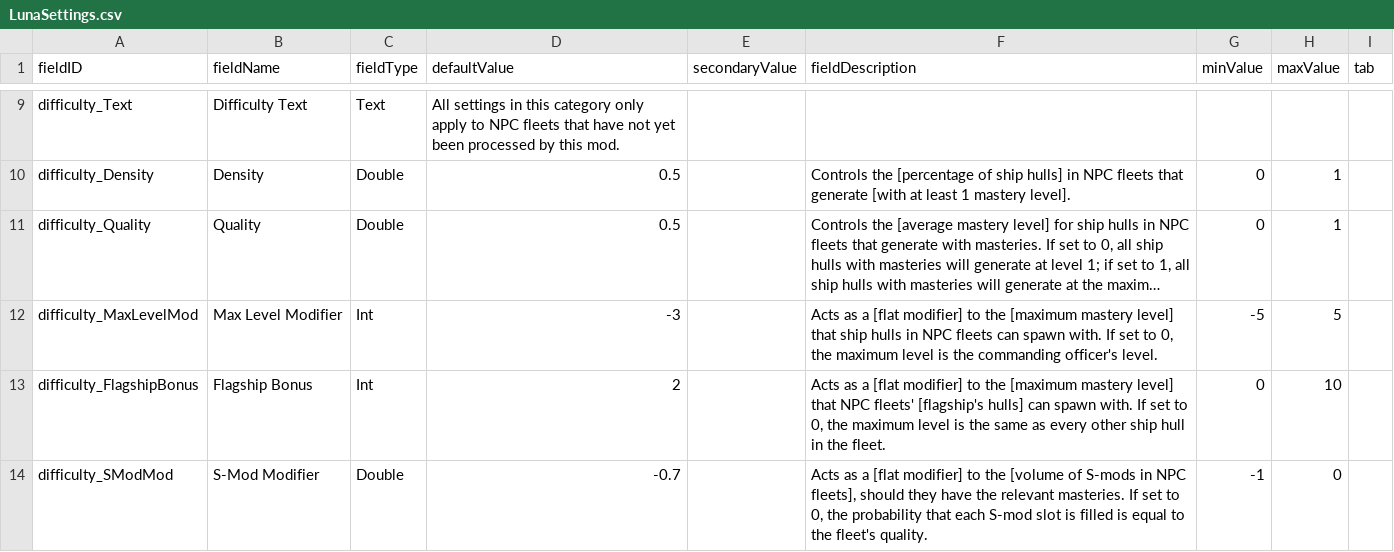
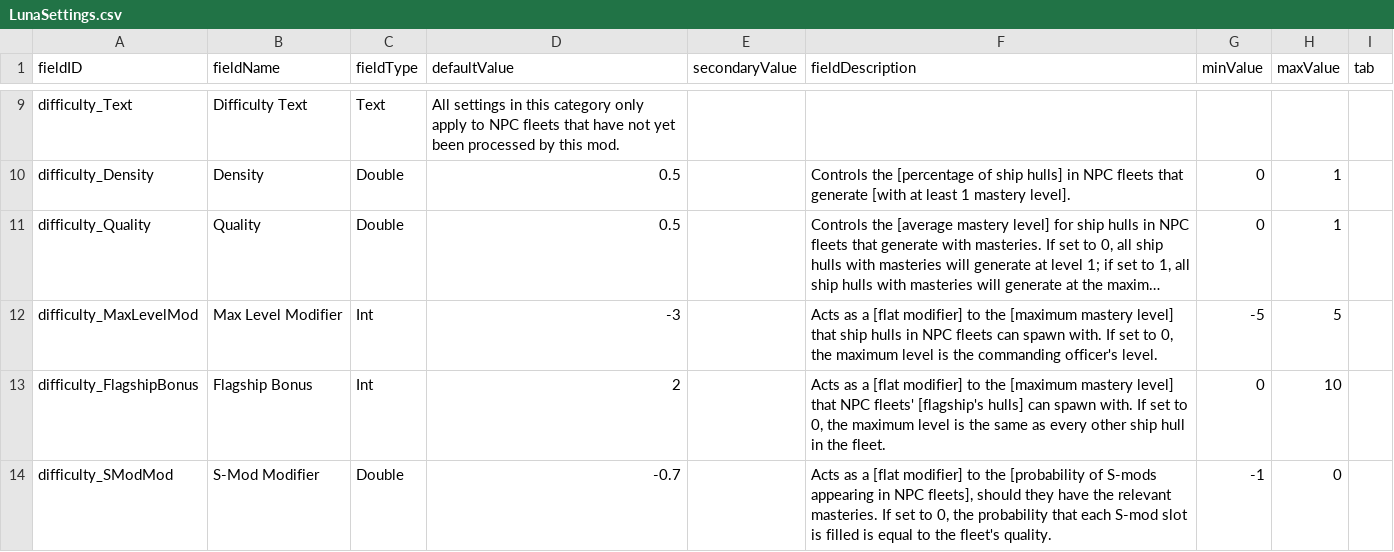
Before and after one commit to qcwxezda/Starsector-Ship-Mastery-System, a CSV file: data/config/LunaSettings.csv, drawn as a sheet; only a part is shown, gaps mark what is left out; long unchanged cells end in ….

```diff
--- a/data/config/LunaSettings.csv
+++ b/data/config/LunaSettings.csv
@@ -13,2 +13,2 @@ difficulty_MaxLevelMod,Max Level Modifier,Int,-3,,"Acts as a [flat modifier] to
 difficulty_FlagshipBonus,Flagship Bonus,Int,2,,"Acts as a [flat modifier] to the [maximum mastery level] that NPC fleets' [flagship's hulls] can spawn with. If set to 0, the maximum level is the same as every other ship hull in the fleet.",0,10,
-difficulty_SModMod,S-Mod Modifier,Double,-0.7,,"Acts as a [flat modifier] to the [volume of S-mods in NPC fleets], should they have the relevant masteries. If set to 0, the probability that each S-mod slot is filled is equal to the fleet's quality.",-1,0,
+difficulty_SModMod,S-Mod Modifier,Double,-0.7,,"Acts as a [flat modifier] to the [probability of S-mods appearing in NPC fleets], should they have the relevant masteries. If set to 0, the probability that each S-mod slot is filled is equal to the fleet's quality.",-1,0,
```
Also changed, not shown: data/shipmastery/mastery_list.csv, data/shipmastery/stats_list.csv, 26 other files.
